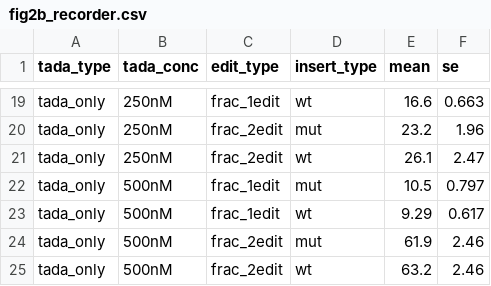
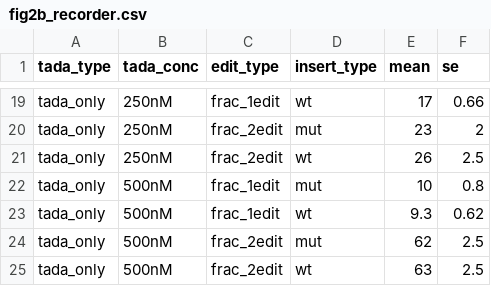
Before and after one commit to rasilab/bakker_2025, a CSV file: analysis/boxb_in_vitro_sequencing/tables/fig2b_recorder.csv, drawn as a sheet; only a part is shown, gaps mark what is left out; the diff covers the shown part only; the diff names each change by its address in the sheet, - before the commit and + after, or states it on an @@ line.

```diff
--- a/analysis/boxb_in_vitro_sequencing/tables/fig2b_recorder.csv
+++ b/analysis/boxb_in_vitro_sequencing/tables/fig2b_recorder.csv
-E19 (mean): 16.6
+E19 (mean): 17
-F19 (se): 0.663
+F19 (se): 0.66
-E20 (mean): 23.2
+E20 (mean): 23
-F20 (se): 1.96
+F20 (se): 2
-E21 (mean): 26.1
+E21 (mean): 26
-F21 (se): 2.47
+F21 (se): 2.5
-E22 (mean): 10.5
+E22 (mean): 10
-F22 (se): 0.797
+F22 (se): 0.8
-E23 (mean): 9.29
+E23 (mean): 9.3
-F23 (se): 0.617
+F23 (se): 0.62
-E24 (mean): 61.9
+E24 (mean): 62
-F24:F25 (se): 2.46
+F24:F25 (se): 2.5
-E25 (mean): 63.2
+E25 (mean): 63
```
Also changed, not shown: 32 edited cells elsewhere in this file, analysis/boxb_in_vitro_sequencing/tables/fig2b_loop.csv, 12 other files.
